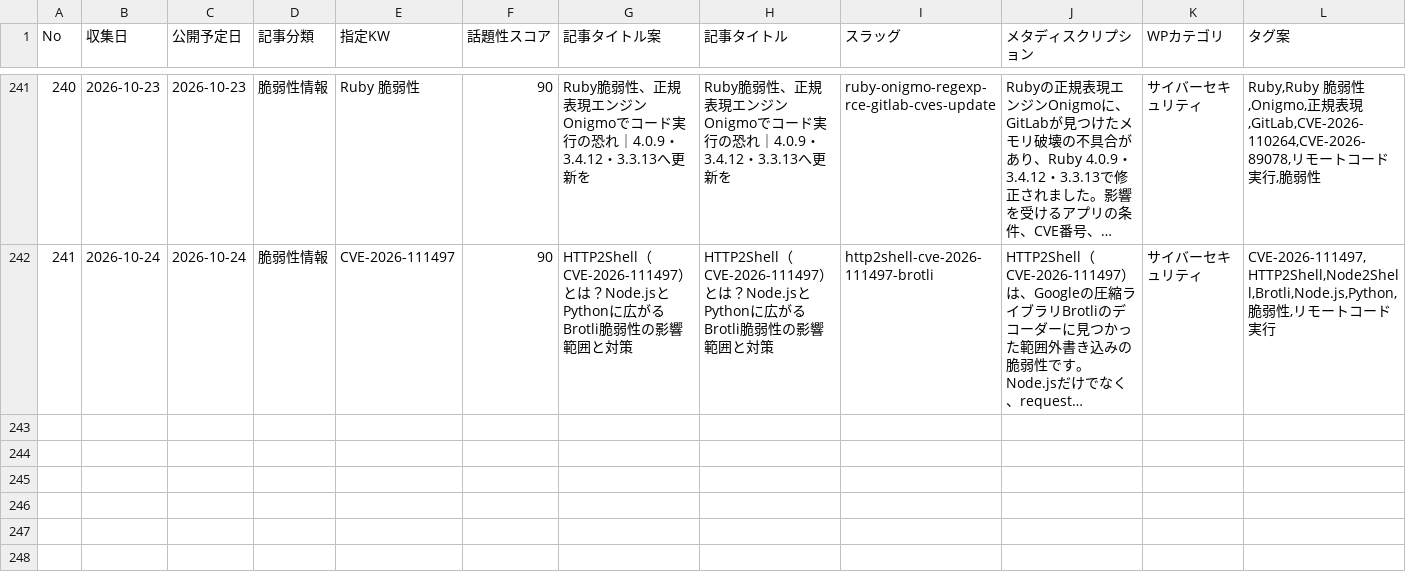
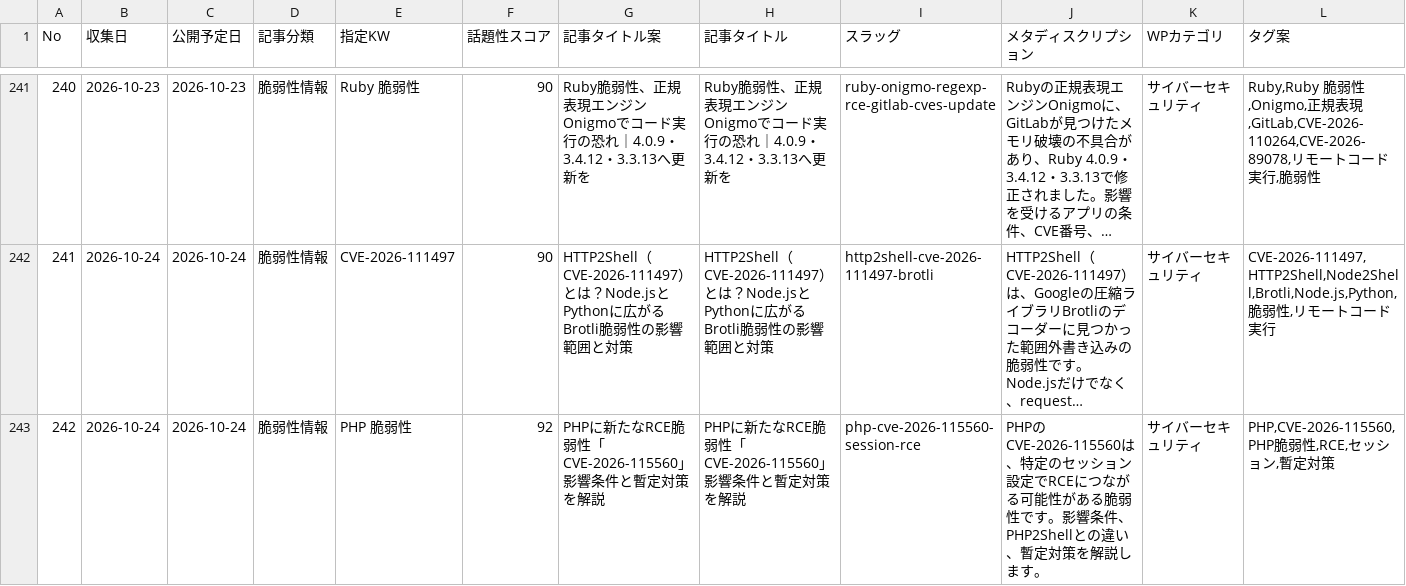
Before and after one commit to Teeeda112923/Wordpress_Post, a CSV file: projects/cybernote-security-news/data/news_ledger.csv, drawn as a sheet; only a part is shown, gaps mark what is left out; long unchanged cells end in …; rows hold the shown columns only; the diff names each change by its address in the sheet, - before the commit and + after, or states it on an @@ line.

Commit message:
Register CVE-2026-115560 article in CyberNote ledger

```diff
--- a/projects/cybernote-security-news/data/news_ledger.csv
+++ b/projects/cybernote-security-news/data/news_ledger.csv
+row 243: 242 | 2026-10-24 | 2026-10-24 | 脆弱性情報 | PHP 脆弱性 | 92 | PHPに新たなRCE脆弱性「CVE-2026-115560」 影響条件と暫定対策を解説 | PHPに新たなRCE脆弱性「CVE-2026-115560」 影響条件と暫定対策を解説 | php-cve-2026-115560-session-rce | PHPのCVE-2026-115560は、特定のセッション設定でRCEにつながる可能性がある脆弱性です。影響条件、PHP2Shellとの違い、暫定対策を解説します。 | サイバーセキュリティ | PHP,CVE-2026-115560,PHP脆弱性,RCE,セッション,暫定対策
```
